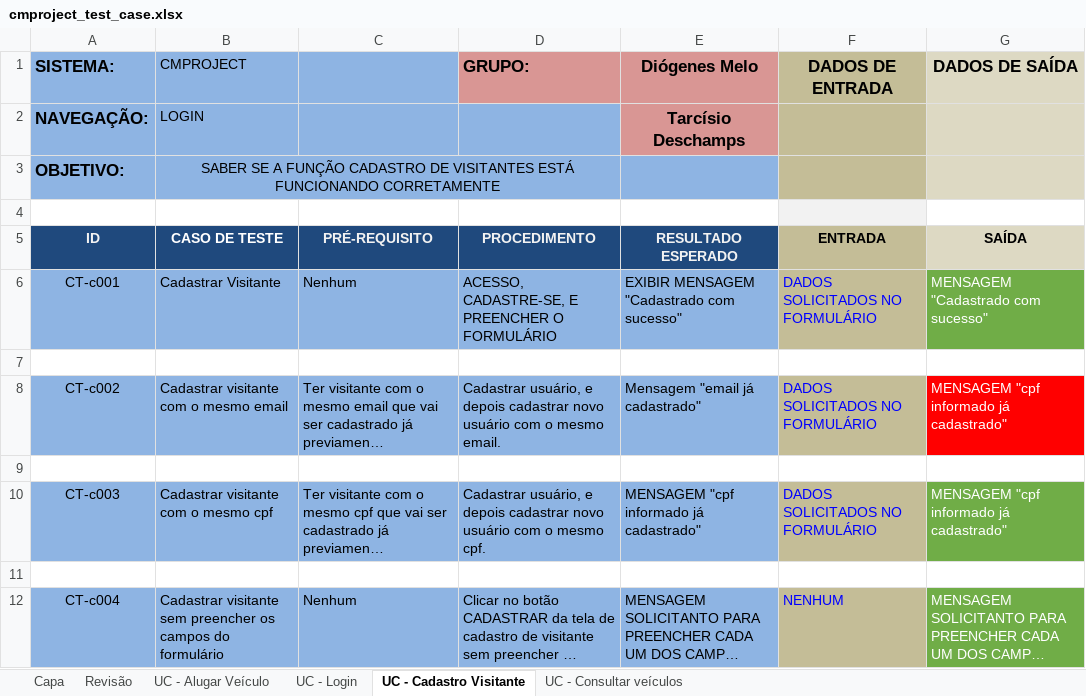
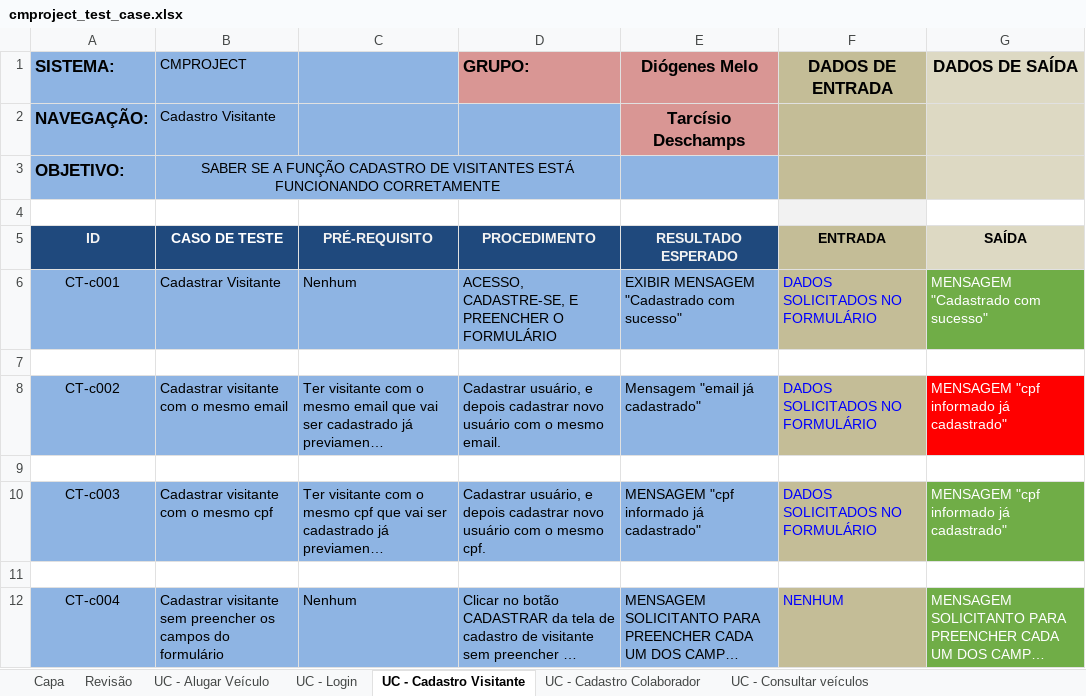
Before and after one commit to tdex/cmproject, an Excel workbook: testes/cmproject_test_case.xlsx, sheet UC - Cadastro Visitante, drawn as a sheet; long unchanged cells end in …; values as stored, in another font and other column widths than the file's, no borders; the diff names each change by its address in the sheet, - before the commit and + after, or states it on an @@ line.

Commit message:
Caso de uso - cadastro colaborador

```diff
--- a/testes/cmproject_test_case.xlsx (sheet UC - Cadastro Visitante)
+++ b/testes/cmproject_test_case.xlsx (sheet UC - Cadastro Visitante)
+sheet tab: UC - Cadastro Colaborador
-B2 (CMPROJECT): LOGIN
+B2 (CMPROJECT): Cadastro Visitante
```
